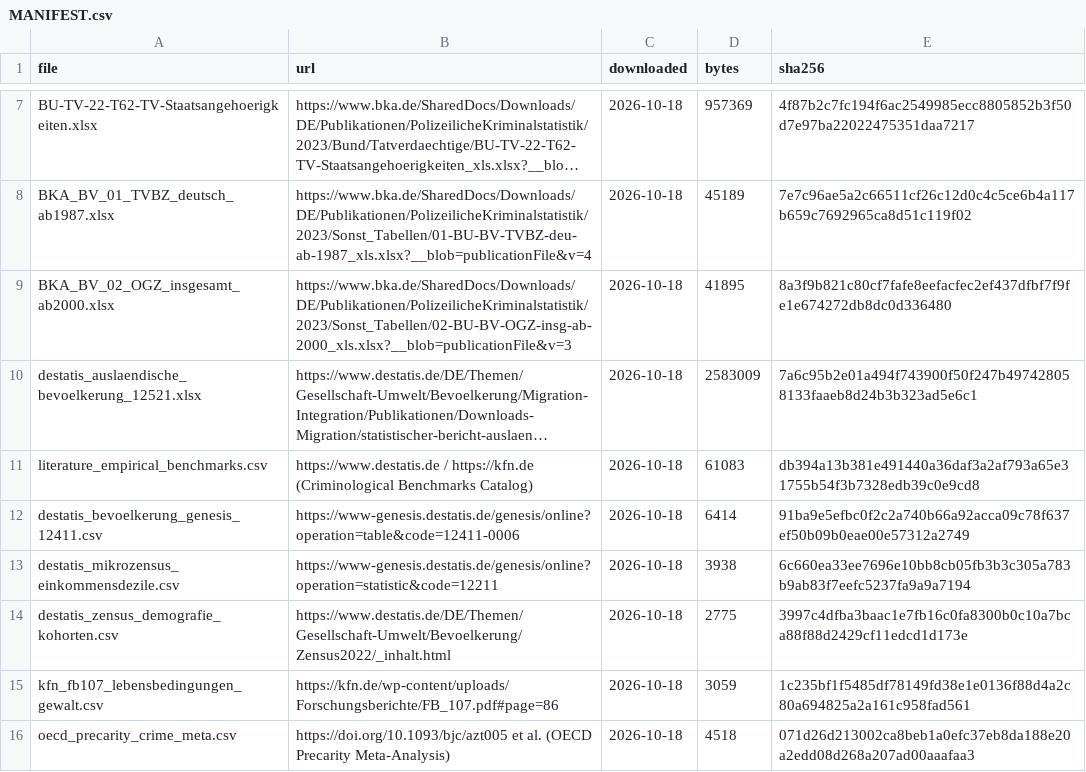
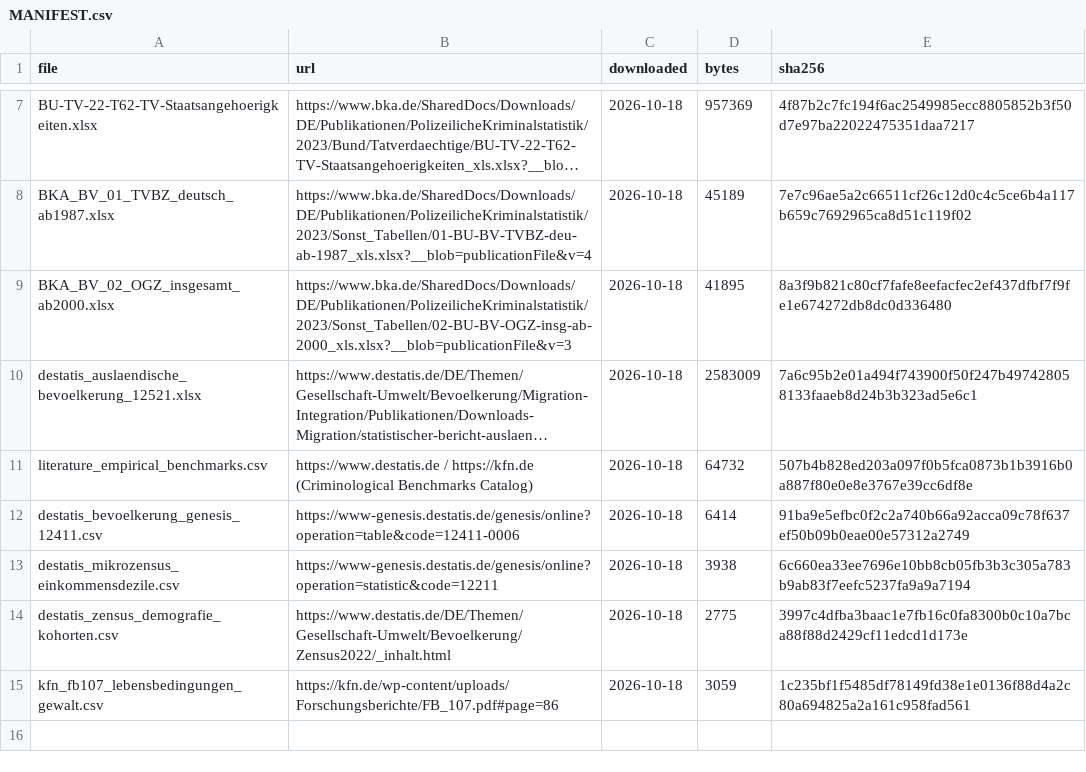
Before and after one commit to visualDemographics/bka-report, a CSV file: rawdata/MANIFEST.csv, drawn as a sheet; only a part is shown, gaps mark what is left out; long unchanged cells end in …; the diff names each change by its address in the sheet, - before the commit and + after, or states it on an @@ line.

```diff
--- a/rawdata/MANIFEST.csv
+++ b/rawdata/MANIFEST.csv
-D11 (bytes): 61083
+D11 (bytes): 64732
-E11 (sha256): db394a13b381e491440a36daf3a2af793a65e31755b54f3b7328edb39c0e9cd8
+E11 (sha256): 507b4b828ed203a097f0b5fca0873b1b3916b0a887f80e0e8e3767e39cc6df8e
-row 16: oecd_precarity_crime_meta.csv | https://doi.org/10.1093/bjc/azt005 et al. (OECD Precarity Meta-Analysis) | 2026-10-18 | 4518 | 071d26d213002ca8beb1a0efc37eb8da188e20a2edd08d268a207ad00aaafaa3
```
Also changed, not shown: datasets/literature_empirical_benchmarks.csv, datasets/oecd_precarity_crime_meta.csv, 26 other files.
